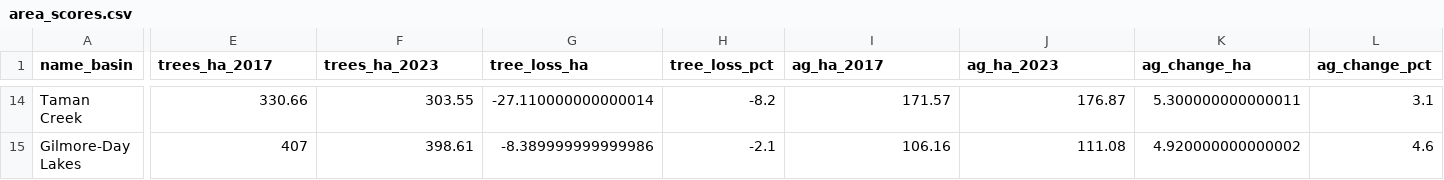
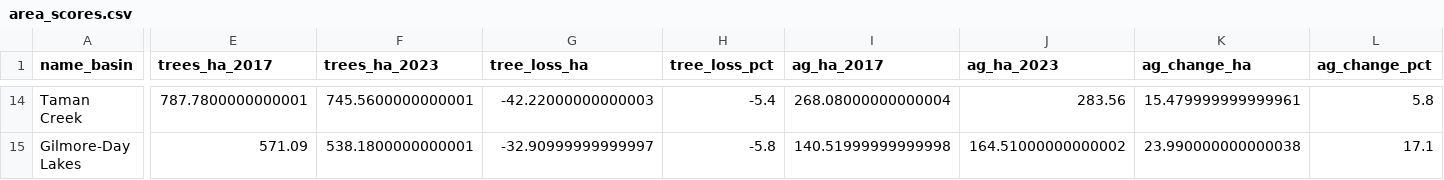
Before and after one commit to NewGraphEnvironment/restoration_wedzin_kwa_2024, a CSV file: data/prioritization/area_scores.csv, drawn as a sheet; only a part is shown, gaps mark what is left out; the diff covers the shown part only; the diff names each change by its address in the sheet, - before the commit and + after, or states it on an @@ line.

```diff
--- a/data/prioritization/area_scores.csv
+++ b/data/prioritization/area_scores.csv
-E14 (trees_ha_2017): 330.66
+E14 (trees_ha_2017): 787.7800000000001
-F14 (trees_ha_2023): 303.55
+F14 (trees_ha_2023): 745.5600000000001
-G14 (tree_loss_ha): -27.110000000000014
+G14 (tree_loss_ha): -42.22000000000003
-H14 (tree_loss_pct): -8.2
+H14 (tree_loss_pct): -5.4
-I14 (ag_ha_2017): 171.57
+I14 (ag_ha_2017): 268.08000000000004
-J14 (ag_ha_2023): 176.87
+J14 (ag_ha_2023): 283.56
-K14 (ag_change_ha): 5.300000000000011
+K14 (ag_change_ha): 15.479999999999961
-L14 (ag_change_pct): 3.1
+L14 (ag_change_pct): 5.8
-E15 (trees_ha_2017): 407
+E15 (trees_ha_2017): 571.09
-F15 (trees_ha_2023): 398.61
+F15 (trees_ha_2023): 538.1800000000001
-G15 (tree_loss_ha): -8.389999999999986
+G15 (tree_loss_ha): -32.90999999999997
-H15 (tree_loss_pct): -2.1
+H15 (tree_loss_pct): -5.8
-I15 (ag_ha_2017): 106.16
+I15 (ag_ha_2017): 140.51999999999998
-J15 (ag_ha_2023): 111.08
+J15 (ag_ha_2023): 164.51000000000002
-K15 (ag_change_ha): 4.920000000000002
+K15 (ag_change_ha): 23.990000000000038
-L15 (ag_change_pct): 4.6
+L15 (ag_change_pct): 17.1
```
Also changed, not shown: 96 edited cells elsewhere in this file, 9 other files.
